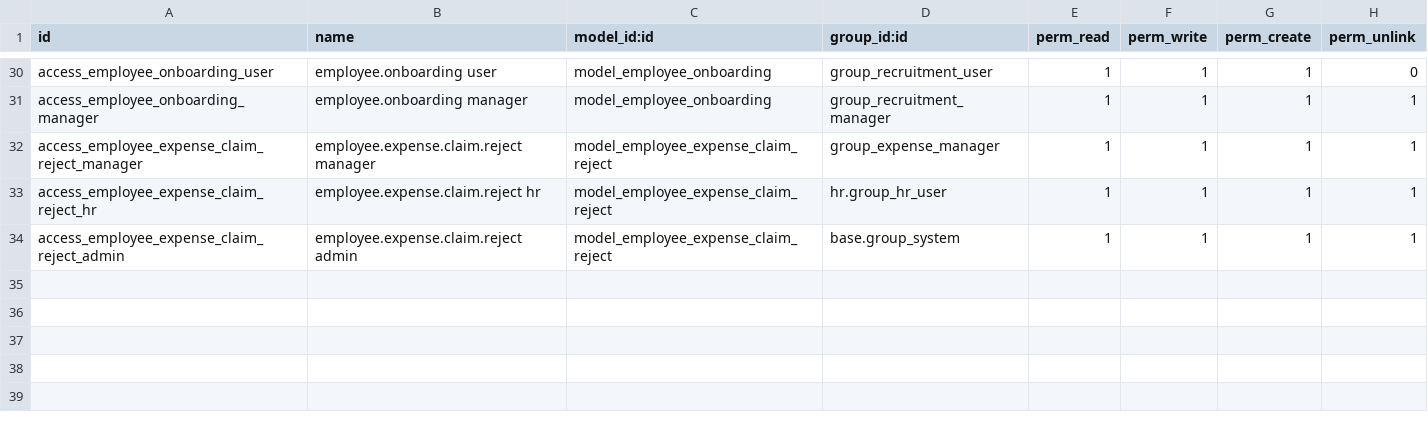
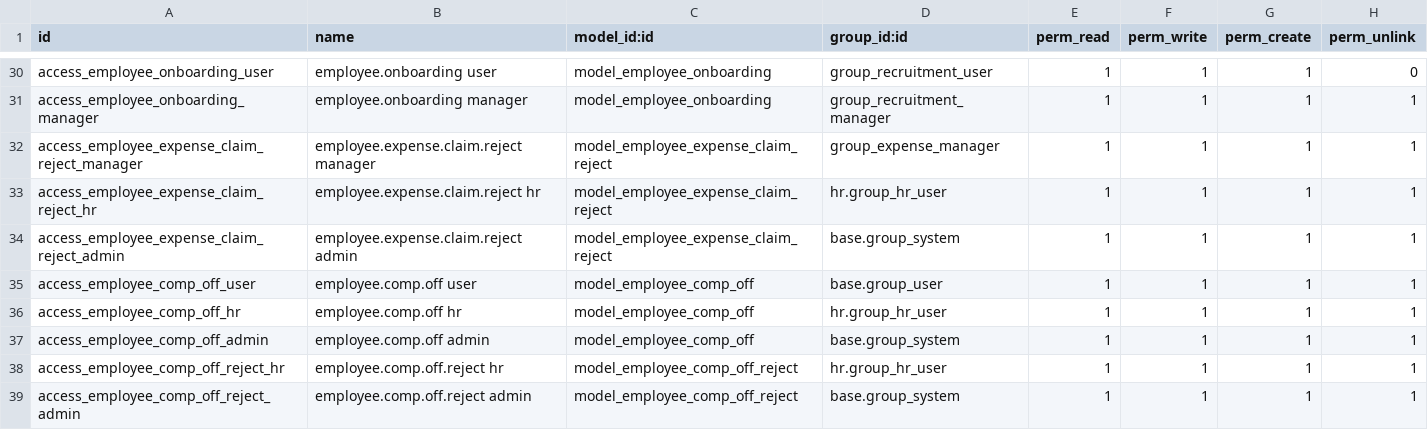
Before and after one commit to FingertipTechnologies/pms19_addons, a CSV file: general/security/ir.model.access.csv, drawn as a sheet; only a part is shown, gaps mark what is left out.

Commit message:
feat: add Employee Comp-Off module with workflow, views, and security rules

```diff
--- a/general/security/ir.model.access.csv
+++ b/general/security/ir.model.access.csv
@@ -34 +34,6 @@ access_employee_expense_claim_reject_hr,employee.expense.claim.reject hr,model_e
 access_employee_expense_claim_reject_admin,employee.expense.claim.reject admin,model_employee_expense_claim_reject,base.group_system,1,1,1,1
+access_employee_comp_off_user,employee.comp.off user,model_employee_comp_off,base.group_user,1,1,1,1
+access_employee_comp_off_hr,employee.comp.off hr,model_employee_comp_off,hr.group_hr_user,1,1,1,1
+access_employee_comp_off_admin,employee.comp.off admin,model_employee_comp_off,base.group_system,1,1,1,1
+access_employee_comp_off_reject_hr,employee.comp.off.reject hr,model_employee_comp_off_reject,hr.group_hr_user,1,1,1,1
+access_employee_comp_off_reject_admin,employee.comp.off.reject admin,model_employee_comp_off_reject,base.group_system,1,1,1,1
```
Also changed, not shown: 8 other files.
